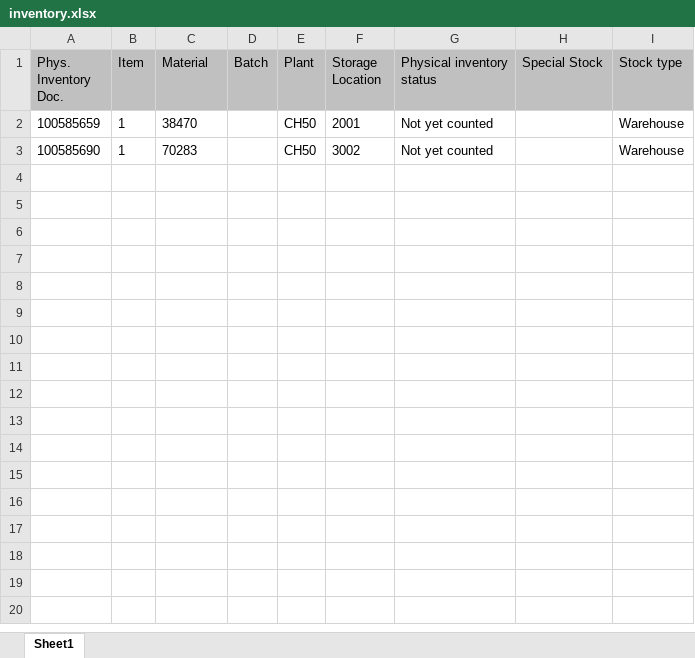
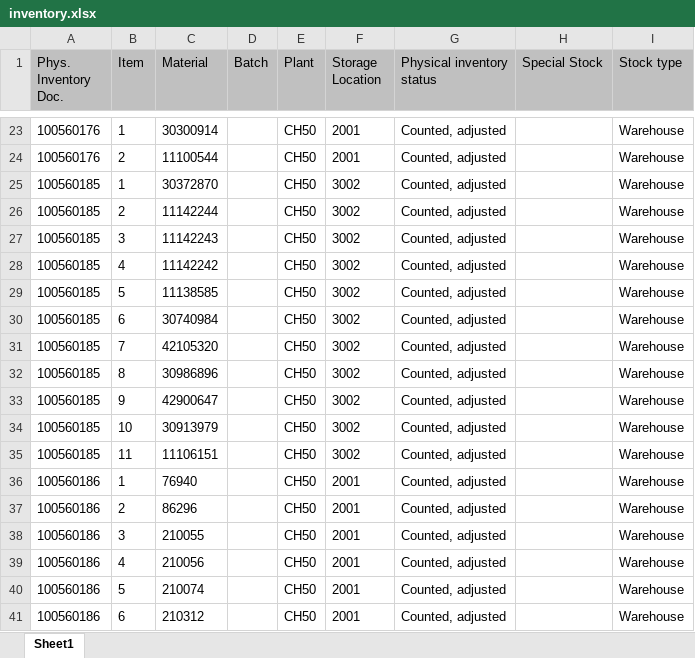
Before and after one commit to Karimbalestrero/Inventory-Dashboard, an Excel workbook: data/inventory.xlsx, sheet Sheet1, drawn as a sheet; only a part is shown, gaps mark what is left out; values as stored, in another font and other column widths than the file's, no borders; addresses are those after the commit; the diff covers the shown part only; the diff names each change by its address in the sheet, - before the commit and + after, or states it on an @@ line.

Commit message:
Inventurdaten automatisch aktualisiert

```diff
--- a/data/inventory.xlsx (sheet Sheet1)
+++ b/data/inventory.xlsx (sheet Sheet1)
-A23 (Phys. Inventory Doc.): 100585659
+A23 (Phys. Inventory Doc.): 100560176
-C23 (Material): 38470
+C23 (Material): 30300914
-G23 (Physical inventory status): Not yet counted
+G23 (Physical inventory status): Counted, adjusted
+row 24: 100560176 | 2 | 11100544 |  | CH50 | 2001 | Counted, adjusted |  | Warehouse
-A25 (Phys. Inventory Doc.): 100585690
+A25 (Phys. Inventory Doc.): 100560185
-C25 (Material): 70283
+C25 (Material): 30372870
-G25 (Physical inventory status): Not yet counted
+G25 (Physical inventory status): Counted, adjusted
+row 26: 100560185 | 2 | 11142244 |  | CH50 | 3002 | Counted, adjusted |  | Warehouse
+row 27: 100560185 | 3 | 11142243 |  | CH50 | 3002 | Counted, adjusted |  | Warehouse
+row 28: 100560185 | 4 | 11142242 |  | CH50 | 3002 | Counted, adjusted |  | Warehouse
+row 29: 100560185 | 5 | 11138585 |  | CH50 | 3002 | Counted, adjusted |  | Warehouse
+row 30: 100560185 | 6 | 30740984 |  | CH50 | 3002 | Counted, adjusted |  | Warehouse
+row 31: 100560185 | 7 | 42105320 |  | CH50 | 3002 | Counted, adjusted |  | Warehouse
+row 32: 100560185 | 8 | 30986896 |  | CH50 | 3002 | Counted, adjusted |  | Warehouse
+row 33: 100560185 | 9 | 42900647 |  | CH50 | 3002 | Counted, adjusted |  | Warehouse
+row 34: 100560185 | 10 | 30913979 |  | CH50 | 3002 | Counted, adjusted |  | Warehouse
+row 35: 100560185 | 11 | 11106151 |  | CH50 | 3002 | Counted, adjusted |  | Warehouse
+row 36: 100560186 | 1 | 76940 |  | CH50 | 2001 | Counted, adjusted |  | Warehouse
+row 37: 100560186 | 2 | 86296 |  | CH50 | 2001 | Counted, adjusted |  | Warehouse
+row 38: 100560186 | 3 | 210055 |  | CH50 | 2001 | Counted, adjusted |  | Warehouse
+row 39: 100560186 | 4 | 210056 |  | CH50 | 2001 | Counted, adjusted |  | Warehouse
+row 40: 100560186 | 5 | 210074 |  | CH50 | 2001 | Counted, adjusted |  | Warehouse
+row 41: 100560186 | 6 | 210312 |  | CH50 | 2001 | Counted, adjusted |  | Warehouse
```
Also changed, not shown: 33 added rows elsewhere in this sheet.
